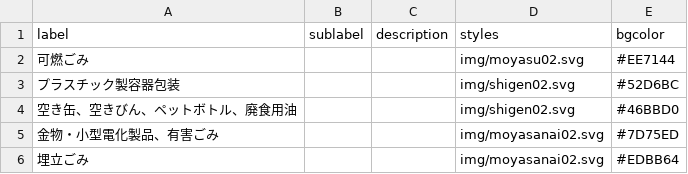
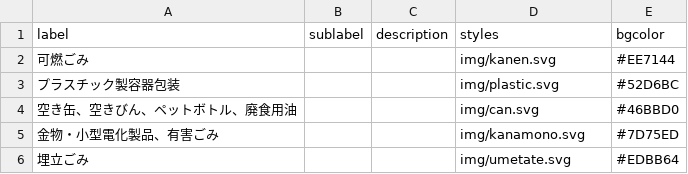
Before and after one commit to sipk/5374, a CSV file: data/description.csv, drawn as a sheet.

```diff
--- a/data/description.csv
+++ b/data/description.csv
@@ -1,6 +1,6 @@
 label,sublabel,description,styles,bgcolor
-可燃ごみ,,,img/moyasu02.svg,#EE7144
-プラスチック製容器包装,,,img/shigen02.svg,#52D6BC
-空き缶、空きびん、ペットボトル、廃食用油,,,img/shigen02.svg,#46BBD0
-金物・小型電化製品、有害ごみ,,,img/moyasanai02.svg,#7D75ED
-埋立ごみ,,,img/moyasanai02.svg,#EDBB64
+可燃ごみ,,,img/kanen.svg,#EE7144
+プラスチック製容器包装,,,img/plastic.svg,#52D6BC
+空き缶、空きびん、ペットボトル、廃食用油,,,img/can.svg,#46BBD0
+金物・小型電化製品、有害ごみ,,,img/kanamono.svg,#7D75ED
+埋立ごみ,,,img/umetate.svg,#EDBB64
```
Also changed, not shown: 6 other files.
